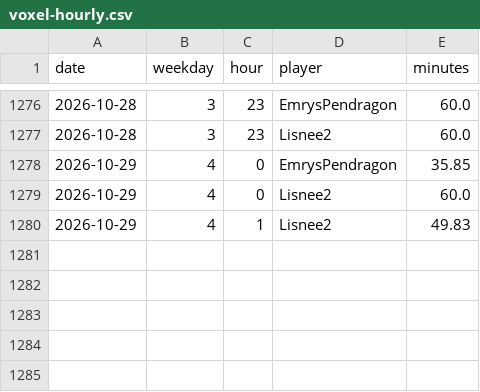
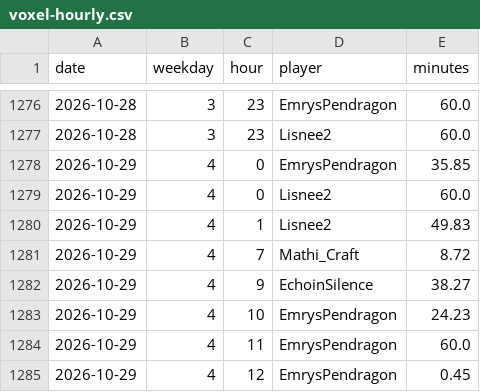
Before and after one commit to mathijsboogaert/Voxel, a CSV file: docs/data/voxel-hourly.csv, drawn as a sheet; only a part is shown, gaps mark what is left out.

```diff
--- a/docs/data/voxel-hourly.csv
+++ b/docs/data/voxel-hourly.csv
@@ -1280 +1280,6 @@ date,weekday,hour,player,minutes
 2026-10-29,4,1,Lisnee2,49.83
+2026-10-29,4,7,Mathi_Craft,8.72
+2026-10-29,4,9,EchoinSilence,38.27
+2026-10-29,4,10,EmrysPendragon,24.23
+2026-10-29,4,11,EmrysPendragon,60.0
+2026-10-29,4,12,EmrysPendragon,0.45
```
Also changed, not shown: docs/data/afk-history.csv, docs/data/voxel-events.csv, 4 other files.
